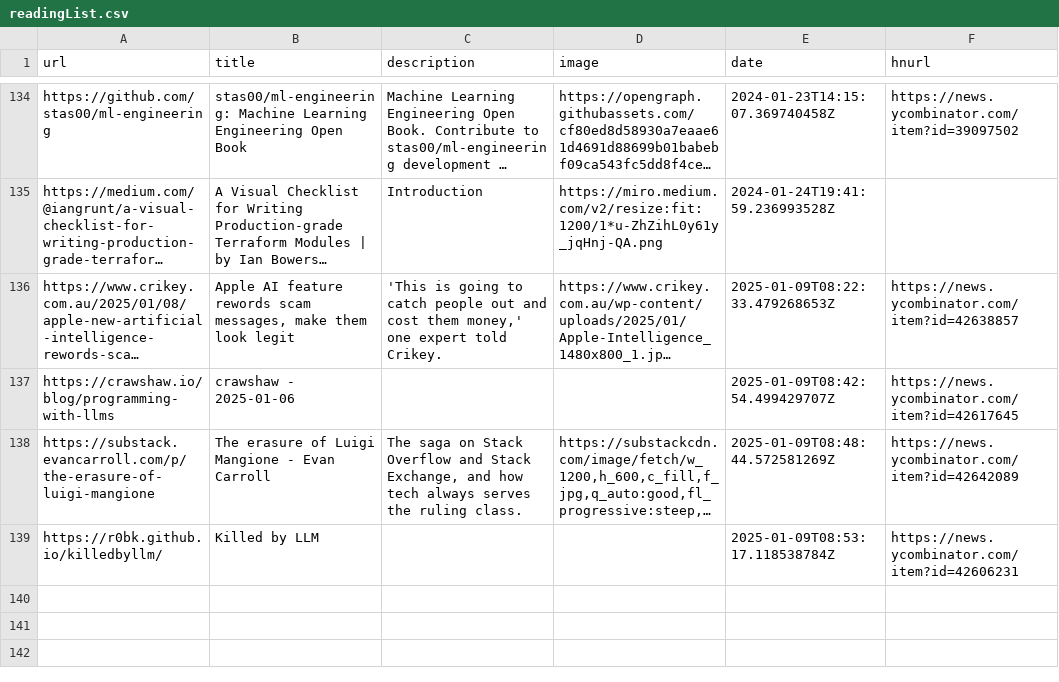
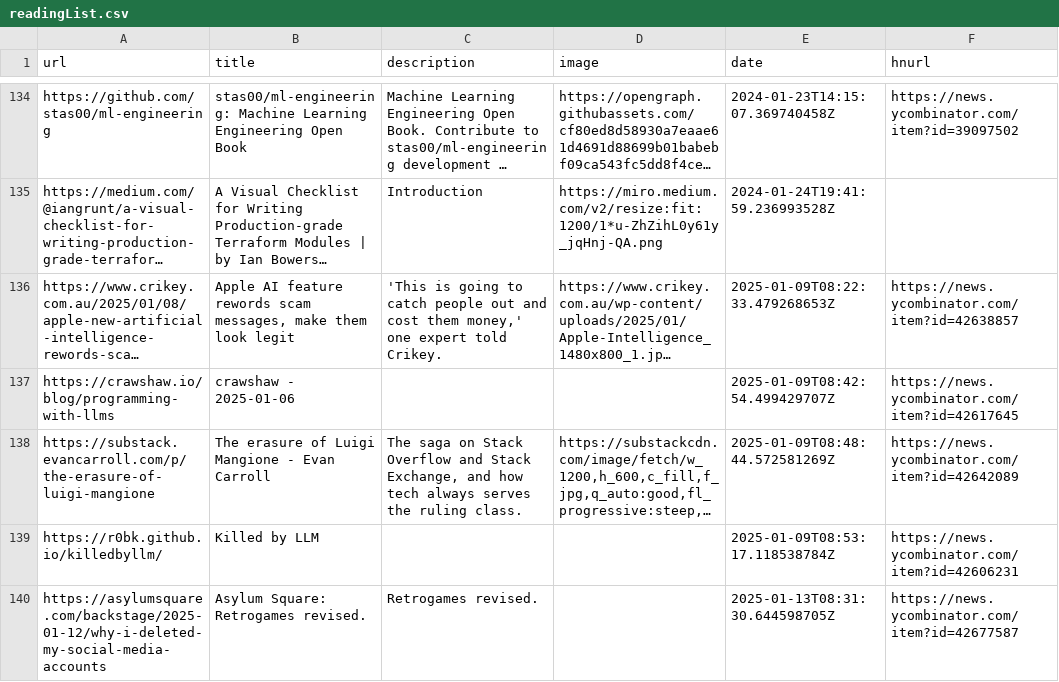
Before and after one commit to manuelmazzuola/readingList, a CSV file: readingList.csv, drawn as a sheet; only a part is shown, gaps mark what is left out; long unchanged cells end in …; the diff names each change by its address in the sheet, - before the commit and + after, or states it on an @@ line.

Commit message:
Automated reading list update on Mon Jan 13 08:31:30 UTC 2025

```diff
--- a/readingList.csv
+++ b/readingList.csv
+row 140: https://asylumsquare.com/backstage/2025-01-12/why-i-deleted-my-social-media-accounts | Asylum Square: Retrogames revised. | Retrogames revised. |  | 2025-01-13T08:31:30.644598705Z | https://news.ycombinator.com/item?id=42677587
```
